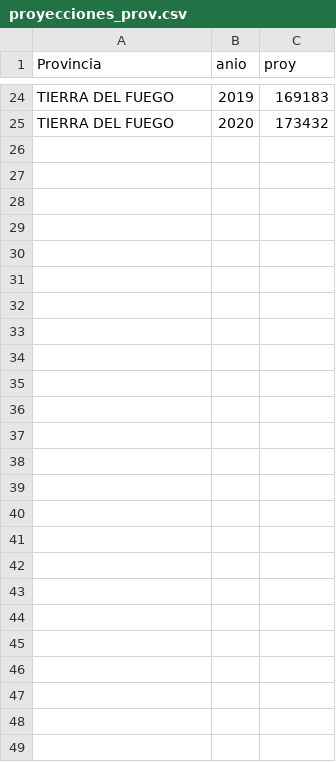
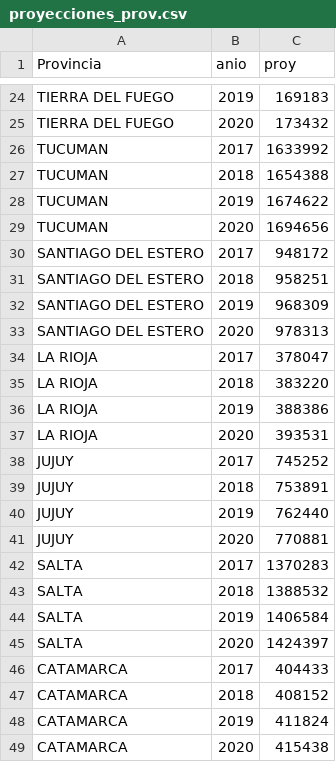
Before and after one commit to ldmnch/curso_min_seg, a CSV file: clase6/data/proyecciones_prov.csv, drawn as a sheet; only a part is shown, gaps mark what is left out; the diff names each change by its address in the sheet, - before the commit and + after, or states it on an @@ line.

Commit message:
Actualizo clases 6 y 7

```diff
--- a/clase6/data/proyecciones_prov.csv
+++ b/clase6/data/proyecciones_prov.csv
+row 26: TUCUMAN | 2017 | 1633992
+row 27: TUCUMAN | 2018 | 1654388
+row 28: TUCUMAN | 2019 | 1674622
+row 29: TUCUMAN | 2020 | 1694656
+row 30: SANTIAGO DEL ESTERO | 2017 | 948172
+row 31: SANTIAGO DEL ESTERO | 2018 | 958251
+row 32: SANTIAGO DEL ESTERO | 2019 | 968309
+row 33: SANTIAGO DEL ESTERO | 2020 | 978313
+row 34: LA RIOJA | 2017 | 378047
+row 35: LA RIOJA | 2018 | 383220
+row 36: LA RIOJA | 2019 | 388386
+row 37: LA RIOJA | 2020 | 393531
+row 38: JUJUY | 2017 | 745252
+row 39: JUJUY | 2018 | 753891
+row 40: JUJUY | 2019 | 762440
+row 41: JUJUY | 2020 | 770881
+row 42: SALTA | 2017 | 1370283
+row 43: SALTA | 2018 | 1388532
+row 44: SALTA | 2019 | 1406584
+row 45: SALTA | 2020 | 1424397
+row 46: CATAMARCA | 2017 | 404433
+row 47: CATAMARCA | 2018 | 408152
+row 48: CATAMARCA | 2019 | 411824
+row 49: CATAMARCA | 2020 | 415438
```
Also changed, not shown: 14 other files.
